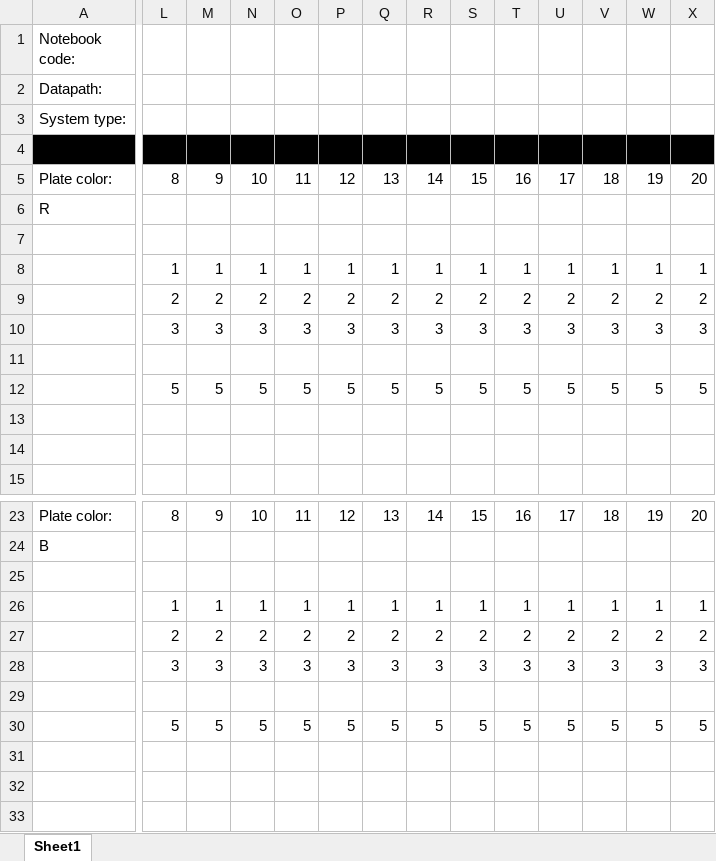
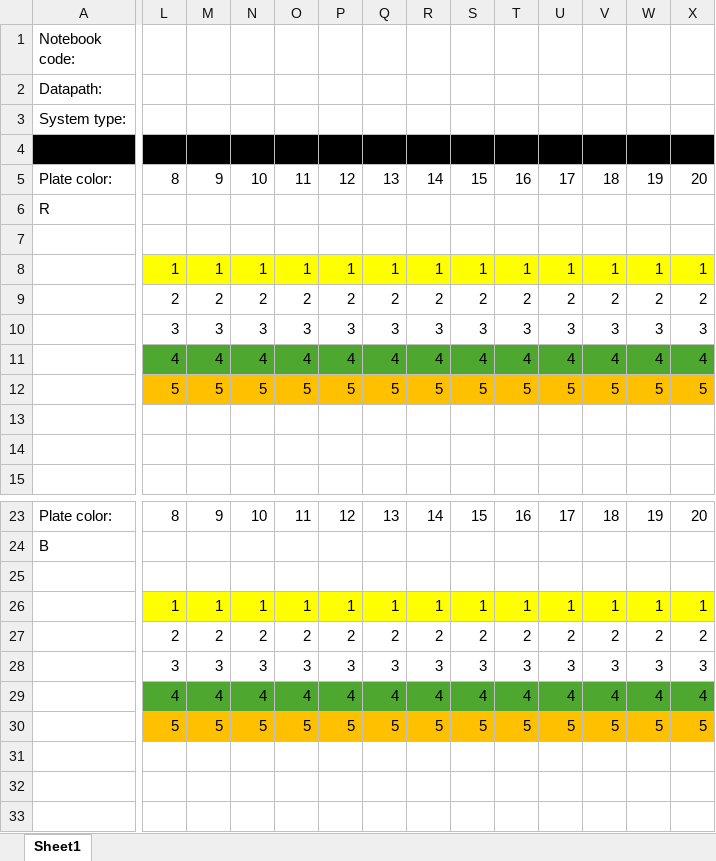
Before and after one commit to RTKlab-BYU/worklist_generation, an Excel workbook: worklist.xlsx, sheet Sheet1, drawn as a sheet; only a part is shown, gaps mark what is left out; values as stored, in another font and other column widths than the file's, no borders; removed rows and columns are numbered as before the commit, all else as after; rows hold the shown columns only; the diff covers the shown part only; the diff names each change by its address in the sheet, - before the commit and + after, or states it on an @@ line.

```diff
--- a/worklist.xlsx (sheet Sheet1)
+++ b/worklist.xlsx (sheet Sheet1)
-L8:X8 fill: none
+L8:X8 fill: #FFFF00
-L11:X11 fill: none
+L11:X11 fill: #4EA72E
-L11: (empty)
+L11: 4
-M11: (empty)
+M11: 4
-N11: (empty)
+N11: 4
-O11: (empty)
+O11: 4
-P11: (empty)
+P11: 4
-Q11: (empty)
+Q11: 4
-R11: (empty)
+R11: 4
-S11: (empty)
+S11: 4
-T11: (empty)
+T11: 4
-U11: (empty)
+U11: 4
-V11: (empty)
+V11: 4
-W11: (empty)
+W11: 4
-X11: (empty)
+X11: 4
-L12:X12 fill: none
+L12:X12 fill: #FFC000
-L26:X26 fill: none
+L26:X26 fill: #FFFF00
-row 29: (empty)
+row 29:  | 4 | 4 | 4 | 4 | 4 | 4 | 4 | 4 | 4 | 4 | 4 | 4 | 4
-L30:X30 fill: none
+L30:X30 fill: #FFC000
```
Also changed, not shown: 4 edited cells and cell formats elsewhere in this sheet, 4 other files.
